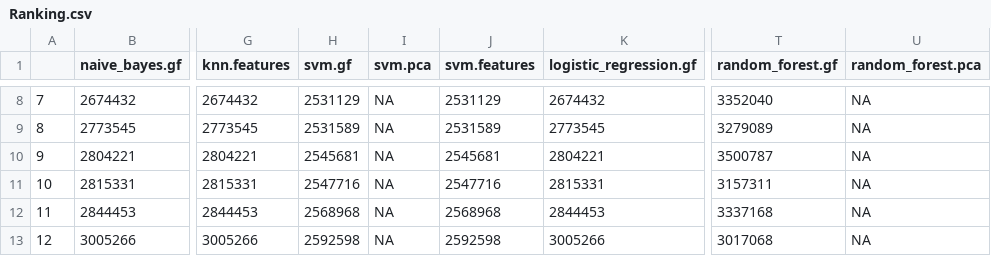
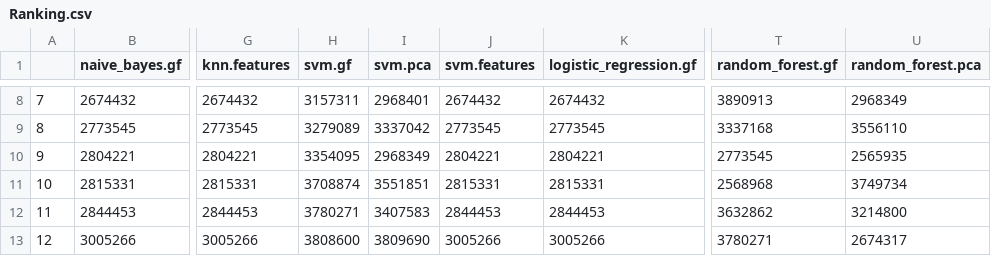
Before and after one commit to jmccordova/DLPFC-Gene-Expression, a CSV file: Multinomial/Export/Step 5 - Ranking/Ranking.csv, drawn as a sheet; only a part is shown, gaps mark what is left out; the diff covers the shown part only; the diff names each change by its address in the sheet, - before the commit and + after, or states it on an @@ line.

```diff
--- a/Multinomial/Export/Step 5 - Ranking/Ranking.csv
+++ b/Multinomial/Export/Step 5 - Ranking/Ranking.csv
-H8 (svm.gf): 2531129
+H8 (svm.gf): 3157311
-I8 (svm.pca): NA
+I8 (svm.pca): 2968401
-J8 (svm.features): 2531129
+J8 (svm.features): 2674432
-T8 (random_forest.gf): 3352040
+T8 (random_forest.gf): 3890913
-U8 (random_forest.pca): NA
+U8 (random_forest.pca): 2968349
-H9 (svm.gf): 2531589
+H9 (svm.gf): 3279089
-I9 (svm.pca): NA
+I9 (svm.pca): 3337042
-J9 (svm.features): 2531589
+J9 (svm.features): 2773545
-T9 (random_forest.gf): 3279089
+T9 (random_forest.gf): 3337168
-U9 (random_forest.pca): NA
+U9 (random_forest.pca): 3556110
-H10 (svm.gf): 2545681
+H10 (svm.gf): 3354095
-I10 (svm.pca): NA
+I10 (svm.pca): 2968349
-J10 (svm.features): 2545681
+J10 (svm.features): 2804221
-T10 (random_forest.gf): 3500787
+T10 (random_forest.gf): 2773545
-U10 (random_forest.pca): NA
+U10 (random_forest.pca): 2565935
-H11 (svm.gf): 2547716
+H11 (svm.gf): 3708874
-I11 (svm.pca): NA
+I11 (svm.pca): 3551851
-J11 (svm.features): 2547716
+J11 (svm.features): 2815331
-T11 (random_forest.gf): 3157311
+T11 (random_forest.gf): 2568968
-U11 (random_forest.pca): NA
+U11 (random_forest.pca): 3749734
-H12 (svm.gf): 2568968
+H12 (svm.gf): 3780271
-I12 (svm.pca): NA
+I12 (svm.pca): 3407583
-J12 (svm.features): 2568968
+J12 (svm.features): 2844453
-T12 (random_forest.gf): 3337168
+T12 (random_forest.gf): 3632862
-U12 (random_forest.pca): NA
+U12 (random_forest.pca): 3214800
-H13 (svm.gf): 2592598
+H13 (svm.gf): 3808600
-I13 (svm.pca): NA
+I13 (svm.pca): 3809690
-J13 (svm.features): 2592598
+J13 (svm.features): 3005266
-T13 (random_forest.gf): 3017068
+T13 (random_forest.gf): 3780271
-U13 (random_forest.pca): NA
+U13 (random_forest.pca): 2674317
```
Also changed, not shown: 76 edited cells elsewhere in this file, Binomial/Export/Step 5 - Ranking/Ranking.csv, 12 other files.
